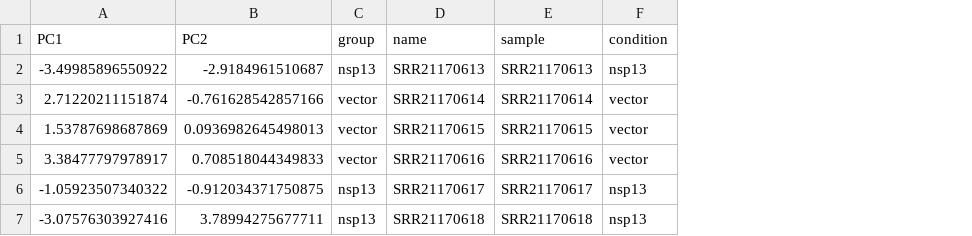
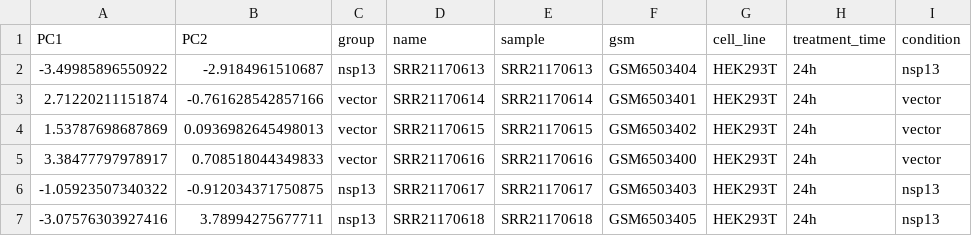
Before and after one commit to bigbiolab/covid19-viral-entry-innate-immunity, a CSV file: outputs/PCA/data/GSE211851_data.csv, drawn as a sheet; the diff names each change by its address in the sheet, - before the commit and + after, or states it on an @@ line.

Commit message:
added GSE211851 dataset results

```diff
--- a/outputs/PCA/data/GSE211851_data.csv
+++ b/outputs/PCA/data/GSE211851_data.csv
+column F (gsm), rows 2-7: GSM6503404 | GSM6503401 | GSM6503402 | GSM6503400 | GSM6503403 | GSM6503405
+column G (cell_line), rows 2-7: all HEK293T
+column H (treatment_time), rows 2-7: all 24h
```
Also changed, not shown: 2 other files.
